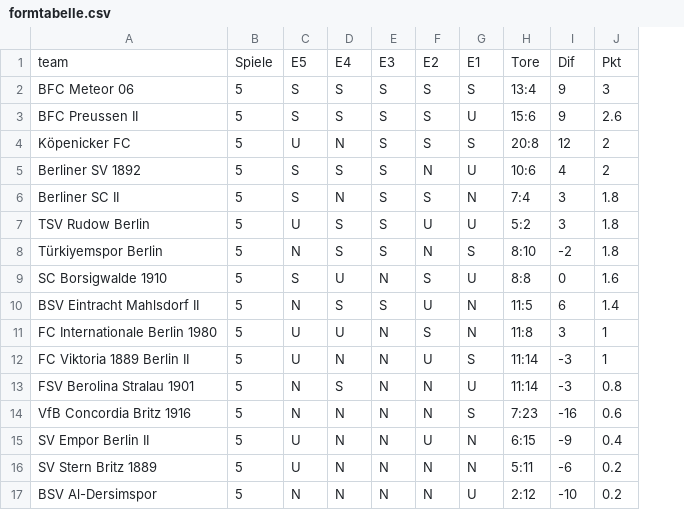
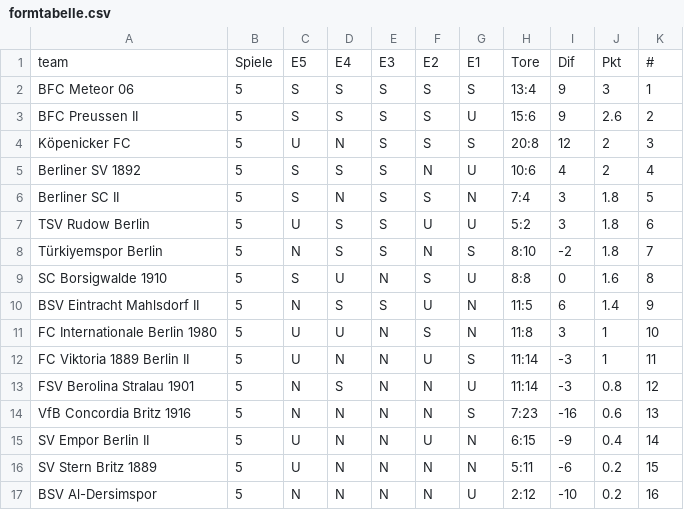
Before and after one commit to mkreuschner/berlinersc-football-analysis.github.io, a CSV file: data/formtabelle.csv, drawn as a sheet; the diff names each change by its address in the sheet, - before the commit and + after, or states it on an @@ line.

Commit message:
adding new files

```diff
--- a/data/formtabelle.csv
+++ b/data/formtabelle.csv
+column K, rows 1-17: # | 1 | 2 | 3 | 4 | 5 | 6 | 7 | 8 | 9 | 10 | 11 | 12 | 13 | 14 | 15 | 16
```
